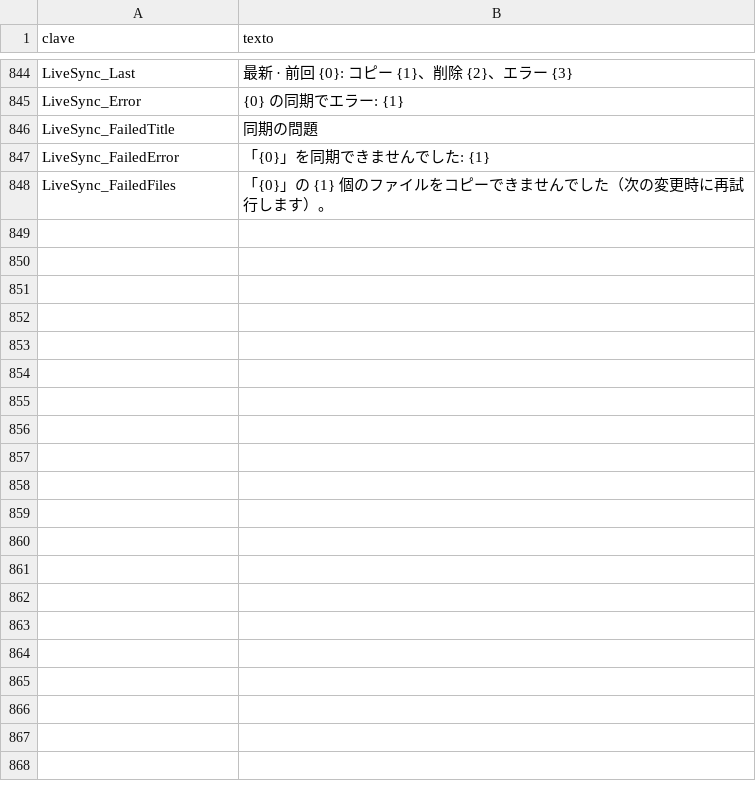
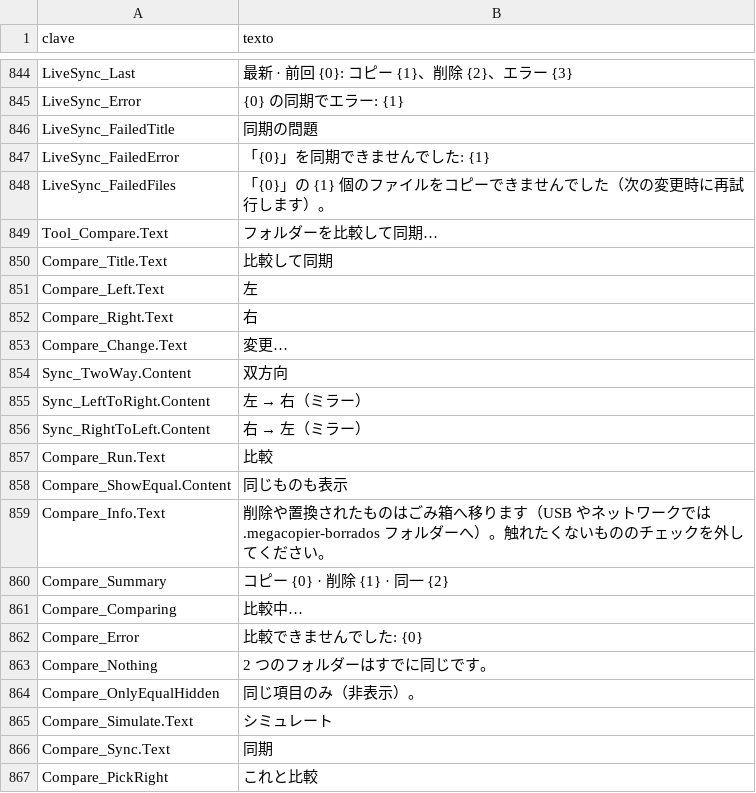
Before and after one commit to cbatista96/MegaCopier, a TSV file: tools/Strings/i18n/ja-JP.tsv, drawn as a sheet; only a part is shown, gaps mark what is left out; the diff covers the shown part only.

```diff
--- a/tools/Strings/i18n/ja-JP.tsv
+++ b/tools/Strings/i18n/ja-JP.tsv
@@ -848 +848,20 @@ LiveSync_FailedError	「{0}」を同期できませんでした: {1}
 LiveSync_FailedFiles	「{0}」の {1} 個のファイルをコピーできませんでした（次の変更時に再試行します）。
+Tool_Compare.Text	フォルダーを比較して同期…
+Compare_Title.Text	比較して同期
+Compare_Left.Text	左
+Compare_Right.Text	右
+Compare_Change.Text	変更…
+Sync_TwoWay.Content	双方向
+Sync_LeftToRight.Content	左 → 右（ミラー）
+Sync_RightToLeft.Content	右 → 左（ミラー）
+Compare_Run.Text	比較
+Compare_ShowEqual.Content	同じものも表示
+Compare_Info.Text	削除や置換されたものはごみ箱へ移ります（USB やネットワークでは .megacopier-borrados フォルダーへ）。触れたくないもののチェックを外してください。
+Compare_Summary	コピー {0} · 削除 {1} · 同一 {2}
+Compare_Comparing	比較中…
+Compare_Error	比較できませんでした: {0}
+Compare_Nothing	2 つのフォルダーはすでに同じです。
+Compare_OnlyEqualHidden	同じ項目のみ（非表示）。
+Compare_Simulate.Text	シミュレート
+Compare_Sync.Text	同期
+Compare_PickRight	これと比較
```
Also changed, not shown: 14 added rows elsewhere in this file, tools/Strings/i18n/it-IT.tsv, tools/Strings/i18n/nl-NL.tsv, 41 other files.
